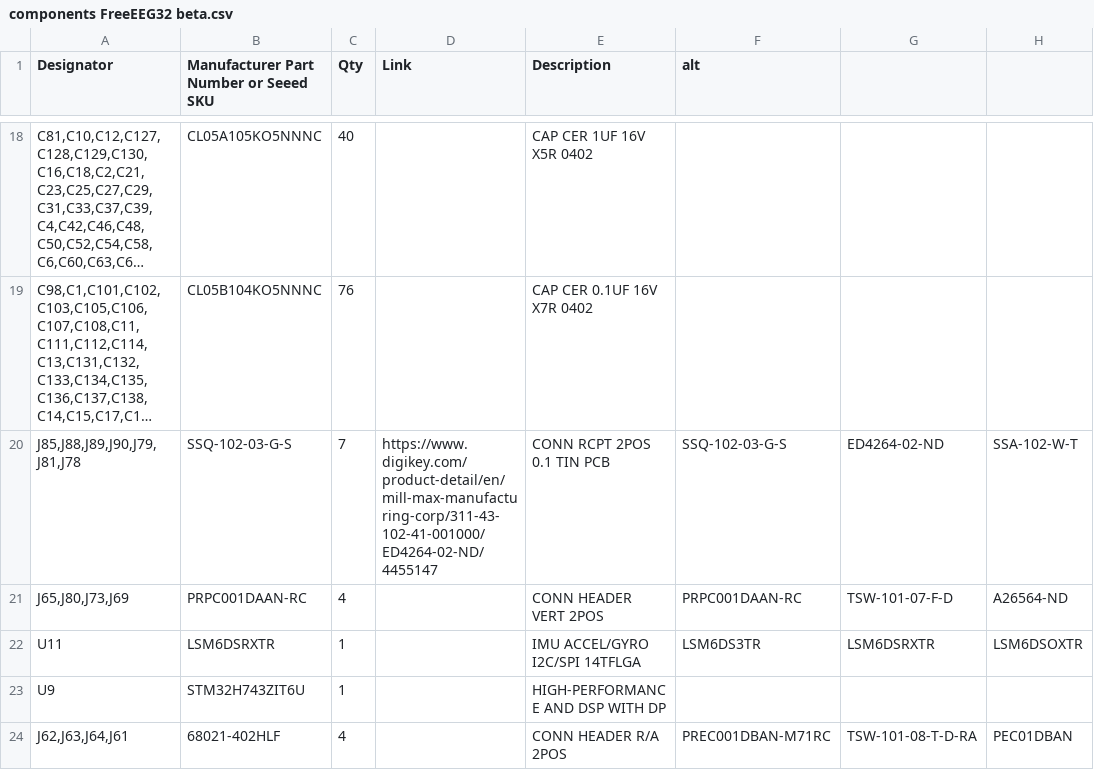
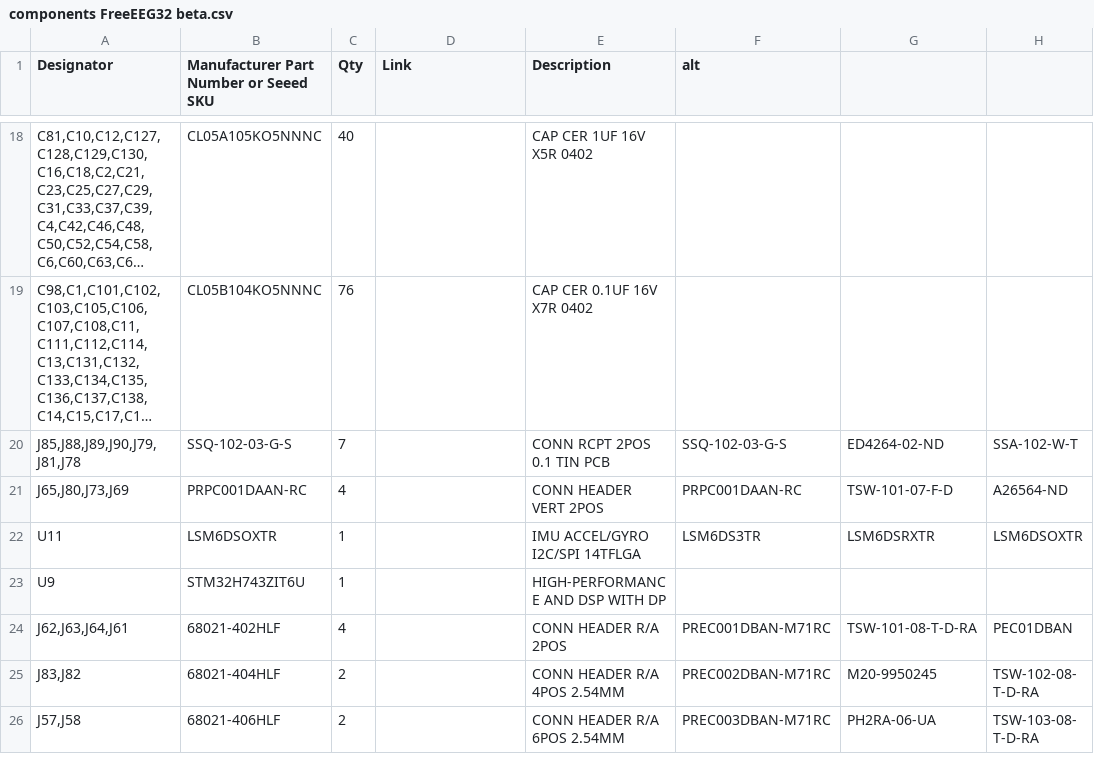
Before and after one commit to neuroidss/FreeEEG32-beta, a CSV file: bom/components FreeEEG32 beta.csv, drawn as a sheet; only a part is shown, gaps mark what is left out; the shorter side is filled out with more unchanged rows; long unchanged cells end in …; the diff names each change by its address in the sheet, - before the commit and + after, or states it on an @@ line.

Commit message:
Add files via upload

```diff
--- a/bom/components FreeEEG32 beta.csv
+++ b/bom/components FreeEEG32 beta.csv
-D20 (Link): https://www.digikey.com/product-detail/en/mill-max-manufacturing-corp/311-43-102-41-001000/ED4264-02-ND/4455147
+D20 (Link): (empty)
-B22: LSM6DSRXTR
+B22: LSM6DSOXTR
```
